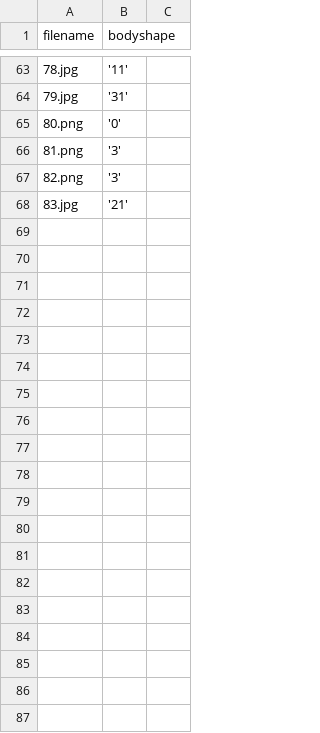
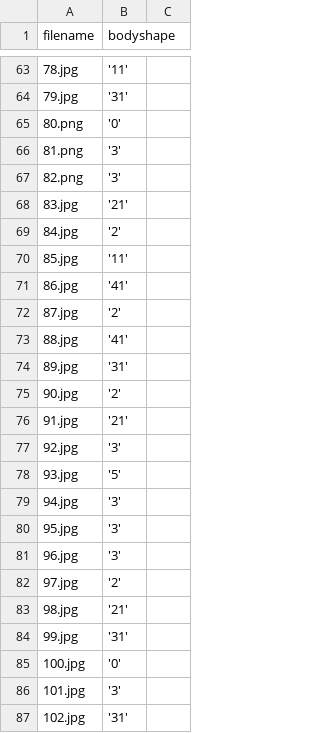
Before and after one commit to ilyanozary/chibepoosham, a CSV file: evaluation_dataset/measurements.csv, drawn as a sheet; only a part is shown, gaps mark what is left out; the diff covers the shown part only.

Commit message:
Update measurements.csv

```diff
--- a/evaluation_dataset/measurements.csv
+++ b/evaluation_dataset/measurements.csv
@@ -68 +68,20 @@ filename,bodyshape
 83.jpg,'21'
+84.jpg,'2'
+85.jpg,'11'
+86.jpg,'41'
+87.jpg,'2'
+88.jpg,'41'
+89.jpg,'31'
+90.jpg,'2'
+91.jpg,'21'
+92.jpg,'3'
+93.jpg,'5'
+94.jpg,'3'
+95.jpg,'3'
+96.jpg,'3'
+97.jpg,'2'
+98.jpg,'21'
+99.jpg,'31'
+100.jpg,'0'
+101.jpg,'3'
+102.jpg,'31'
```
Also changed, not shown: 60 added rows elsewhere in this file.
